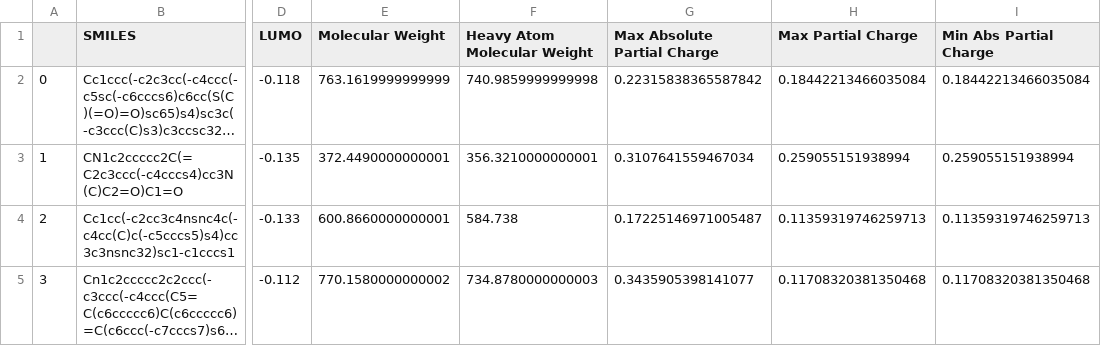
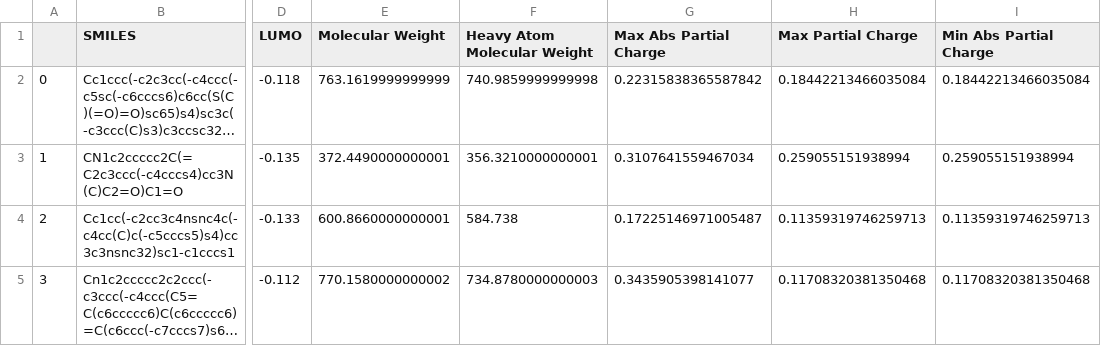
Before and after one commit to respera2/tjl, a CSV file: Havard Dataset/Full_Descriptors.csv, drawn as a sheet; only a part is shown, gaps mark what is left out; long unchanged cells end in …; the diff names each change by its address in the sheet, - before the commit and + after, or states it on an @@ line.

```diff
--- a/Havard Dataset/Full_Descriptors.csv
+++ b/Havard Dataset/Full_Descriptors.csv
-G1: Max Absolute Partial Charge
+G1: Max Abs Partial Charge
```
Also changed, not shown: Dopant Dataset/Dopant_Data.csv, 53 other files.
